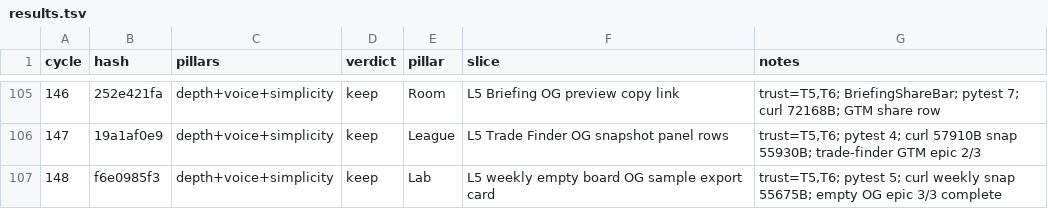
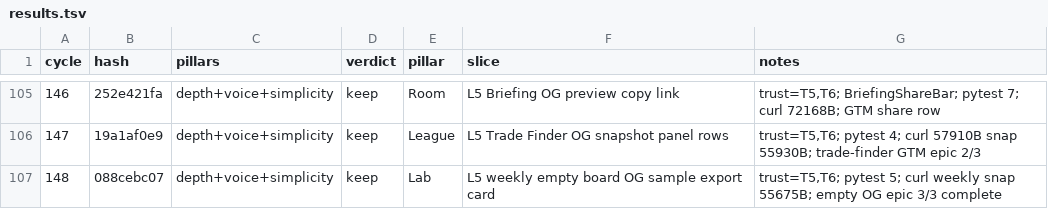
Before and after one commit to swaggerdagger987/razzle, a TSV file: docs/v2/results.tsv, drawn as a sheet; only a part is shown, gaps mark what is left out.

Commit message:
standup metadata: 2026-05-31 — record 088cebc07
Co-authored-by: swaggerdagger987 <swaggerdagger987@users.noreply.github.com>

```diff
--- a/docs/v2/results.tsv
+++ b/docs/v2/results.tsv
@@ -106,2 +106,2 @@ cycle	hash	pillars	verdict	pillar	slice	notes
 147	19a1af0e9	depth+voice+simplicity	keep	League	L5 Trade Finder OG snapshot panel rows	trust=T5,T6; pytest 4; curl 57910B snap 55930B; trade-finder GTM epic 2/3
-148	f6e0985f3	depth+voice+simplicity	keep	Lab	L5 weekly empty board OG sample export card	trust=T5,T6; pytest 5; curl weekly snap 55675B; empty OG epic 3/3 complete
+148	088cebc07	depth+voice+simplicity	keep	Lab	L5 weekly empty board OG sample export card	trust=T5,T6; pytest 5; curl weekly snap 55675B; empty OG epic 3/3 complete
```
Also changed, not shown: 10 other files.
